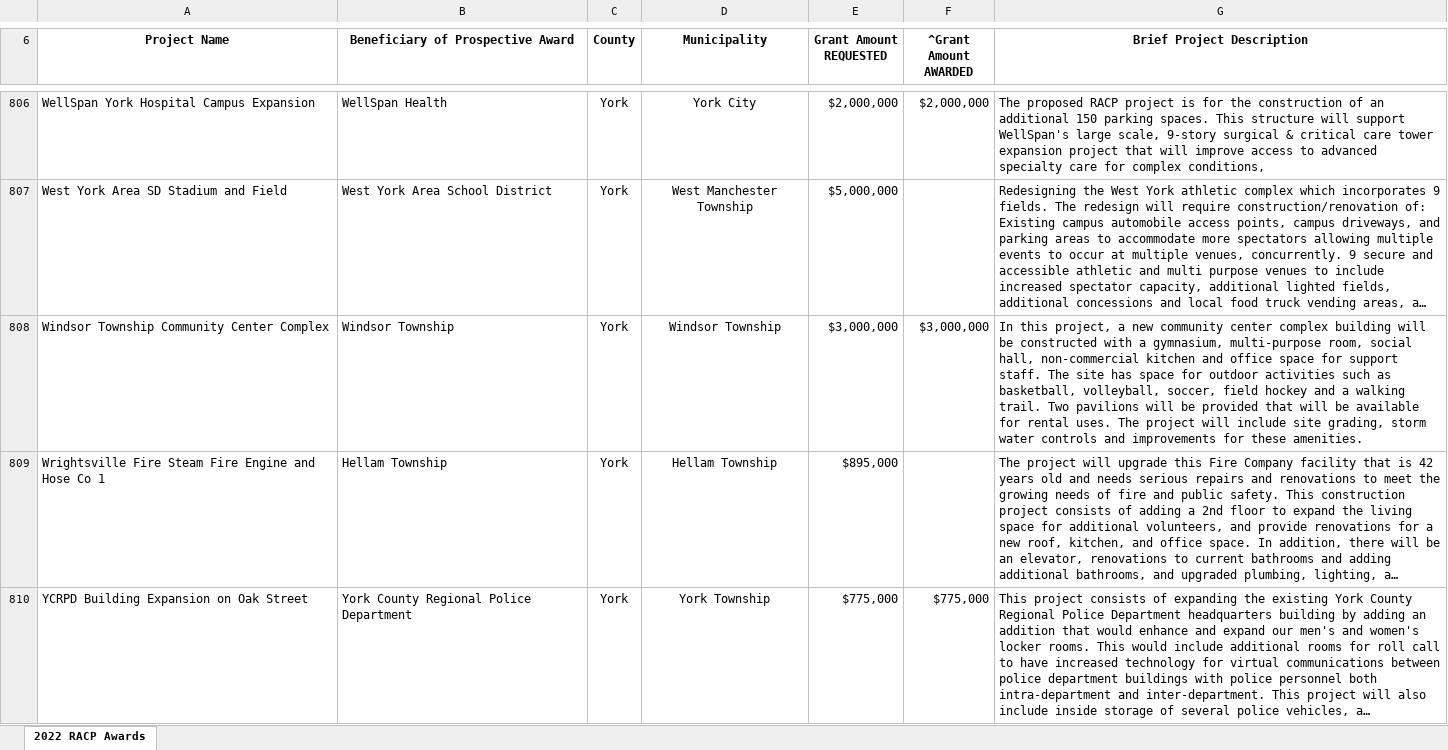
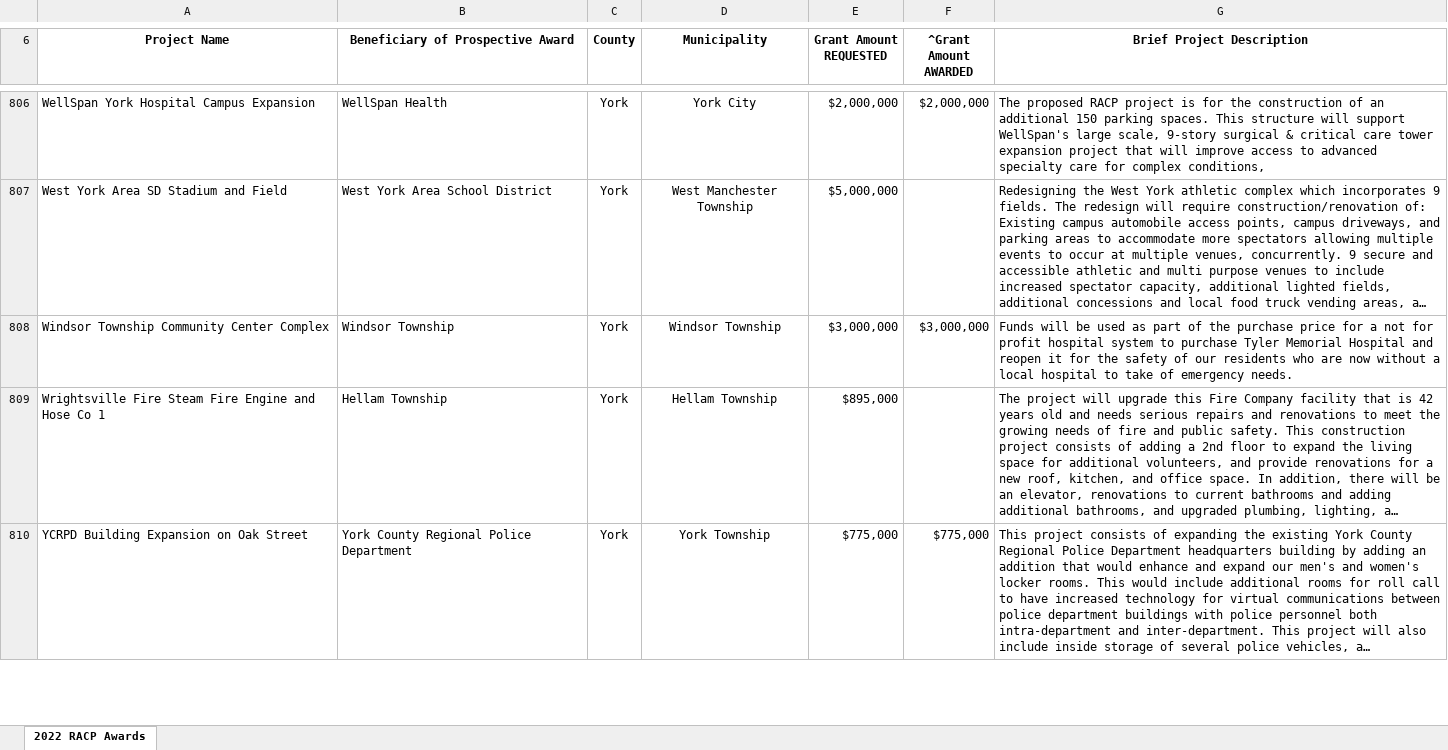
Before and after one commit to linnmiller/racp_sector_classifier, an Excel workbook: RACP Data/2022_RACP.xlsx, sheet 2022 RACP Awards, drawn as a sheet; only a part is shown, gaps mark what is left out; long unchanged cells end in …; values as stored, in another font and other column widths than the file's, no borders; the diff names each change by its address in the sheet, - before the commit and + after, or states it on an @@ line.

```diff
--- a/RACP Data/2022_RACP.xlsx (sheet 2022 RACP Awards)
+++ b/RACP Data/2022_RACP.xlsx (sheet 2022 RACP Awards)
-G808 (Brief Project Description): In this project, a new community center complex building will be constructed with a gymnasium, multi-purpose room, social hall, non-commercial kitchen and office space for support staff. The site has space for outdoor activities such as basketball, volleyball, soccer, field hockey and a walking trail. Two pavilions will be provided that will be available for rental uses. The project will include site grading, storm water controls and improvements for these amenities.
+G808 (Brief Project Description): Funds will be used as part of the purchase price for a not for profit hospital system to purchase Tyler Memorial Hospital and reopen it for the safety of our residents who are now without a local hospital to take of emergency needs.
```
Also changed, not shown: RACP Data/2017_RACP.xlsx, RACP Data/2019_RACP.xlsx, 5 other files.
